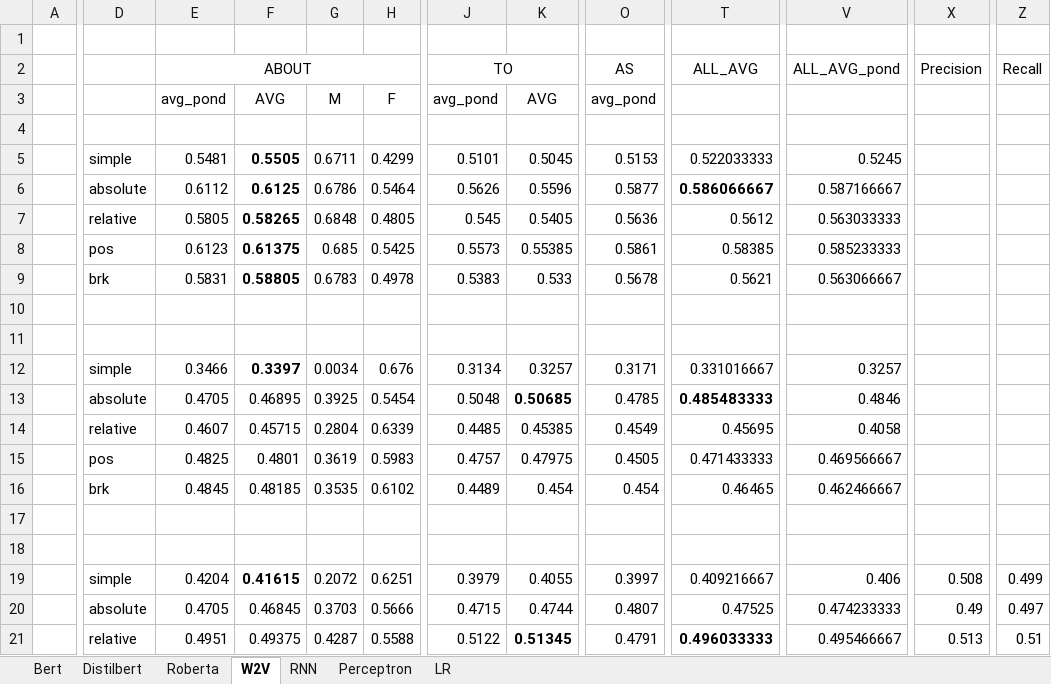
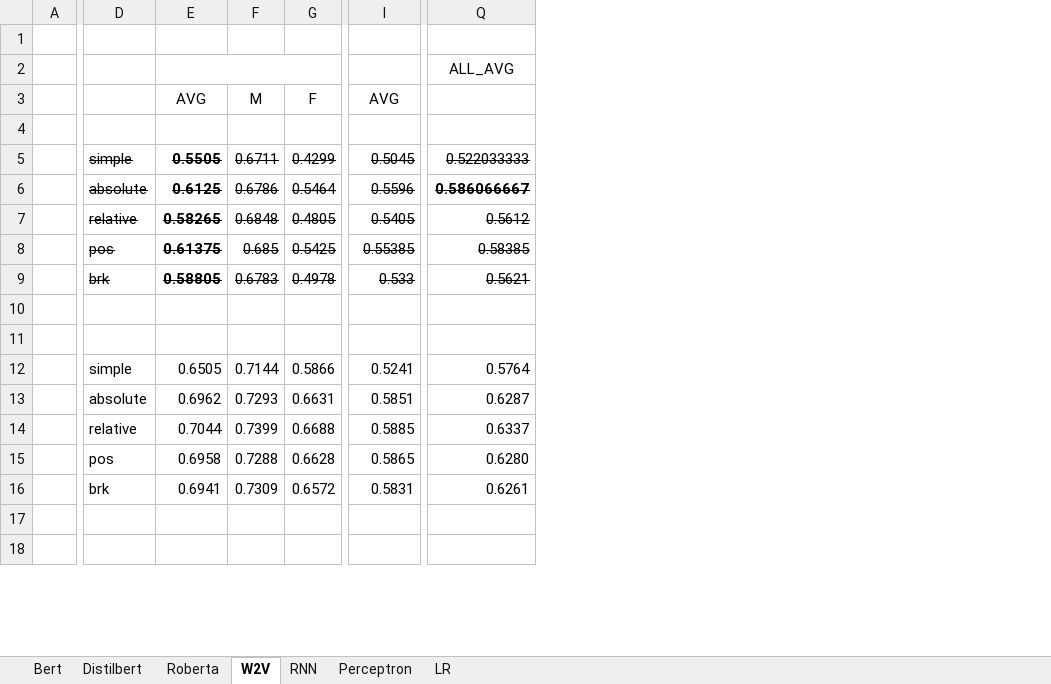
Before and after one commit to Kuina-sama/TFG, an Excel workbook: notebooks_resultados_actuales/F1_resultados_softmax_2_labels.xlsx, sheet W2V, drawn as a sheet; only a part is shown, gaps mark what is left out; values as stored, in another font and other column widths than the file's, no borders; removed rows and columns are numbered as before the commit, all else as after; rows hold the shown columns only; the diff covers the shown part only; the diff names each change by its address in the sheet, - before the commit and + after, or states it on an @@ line.

```diff
--- a/notebooks_resultados_actuales/F1_resultados_softmax_2_labels.xlsx (sheet W2V)
+++ b/notebooks_resultados_actuales/F1_resultados_softmax_2_labels.xlsx (sheet W2V)
-column E, rows 2-9: ABOUT | avg_pond |  | 0.5481 | 0.6112 | 0.5805 | 0.6123 | 0.5831
-column J, rows 2-9: TO | avg_pond |  | 0.5101 | 0.5626 | 0.545 | 0.5573 | 0.5383
-column O, rows 2-9: AS | avg_pond |  | 0.5153 | 0.5877 | 0.5636 | 0.5861 | 0.5678
-column T, rows 2-9: ALL_AVG |  |  | 0.522033333 | 0.586066667 | 0.5612 | 0.58385 | 0.5621
-column V, rows 2-9: ALL_AVG_pond |  |  | 0.5245 | 0.587166667 | 0.563033333 | 0.585233333 | 0.563066667
-column X, row 2: Precision
-column Z, row 2: Recall
+column Q, rows 2-9: ALL_AVG |  |  | 0.522033333 | 0.586066667 | 0.5612 | 0.58385 | 0.5621
+E2:G2 merged
+I2:K2 merged
-D5 strikethrough: off
+D5 strikethrough: on
-E5:G9 strikethrough: off
+E5:G9 strikethrough: on
-I5:I9 strikethrough: off
+I5:I9 strikethrough: on
-D6:D9 strikethrough: off
+D6:D9 strikethrough: on
-row 12:  | simple | 0.3466 | 0.3397 | 0.0034 | 0.676 | 0.3134 | 0.3257 | 0.3171 | 0.331016667 | 0.3257
-row 13:  | absolute | 0.4705 | 0.46895 | 0.3925 | 0.5454 | 0.5048 | 0.50685 | 0.4785 | 0.485483333 | 0.4846
-row 14:  | relative | 0.4607 | 0.45715 | 0.2804 | 0.6339 | 0.4485 | 0.45385 | 0.4549 | 0.45695 | 0.4058
-row 15:  | pos | 0.4825 | 0.4801 | 0.3619 | 0.5983 | 0.4757 | 0.47975 | 0.4505 | 0.471433333 | 0.469566667
-row 16:  | brk | 0.4845 | 0.48185 | 0.3535 | 0.6102 | 0.4489 | 0.454 | 0.454 | 0.46465 | 0.462466667
+row 12:  | simple | 0.6505 | 0.7144 | 0.5866 | 0.5241 | 0.5764
+row 13:  | absolute | 0.6962 | 0.7293 | 0.6631 | 0.5851 | 0.6287
+row 14:  | relative | 0.7044 | 0.7399 | 0.6688 | 0.5885 | 0.6337
+row 15:  | pos | 0.6958 | 0.7288 | 0.6628 | 0.5865 | 0.6280
+row 16:  | brk | 0.6941 | 0.7309 | 0.6572 | 0.5831 | 0.6261
-row 19:  | simple | 0.4204 | 0.41615 | 0.2072 | 0.6251 | 0.3979 | 0.4055 | 0.3997 | 0.409216667 | 0.406 | 0.508 | 0.499
-row 20:  | absolute | 0.4705 | 0.46845 | 0.3703 | 0.5666 | 0.4715 | 0.4744 | 0.4807 | 0.47525 | 0.474233333 | 0.49 | 0.497
-row 21:  | relative | 0.4951 | 0.49375 | 0.4287 | 0.5588 | 0.5122 | 0.51345 | 0.4791 | 0.496033333 | 0.495466667 | 0.513 | 0.51
```
Also changed, not shown: 12 added rows, 2 removed rows, 3 removed columns, 5 edited cells, cell formats and merged cells elsewhere in this sheet, sheet LR, sheet RNN, sheet Perceptron, sheet Roberta, sheet Bert, formulas that keep their value, notebooks_resultados_actuales/Precision_resultados_softmax_2_labels.xlsx, notebooks_resultados_actuales/Recall_resultados_softmax_2_labels.xlsx, 24 other files.
